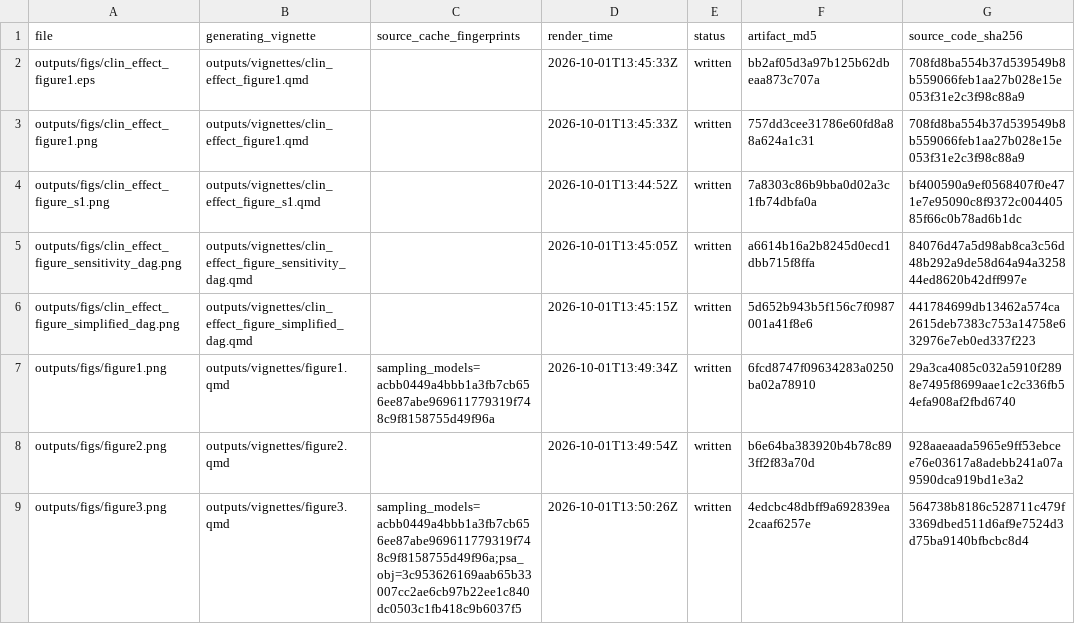
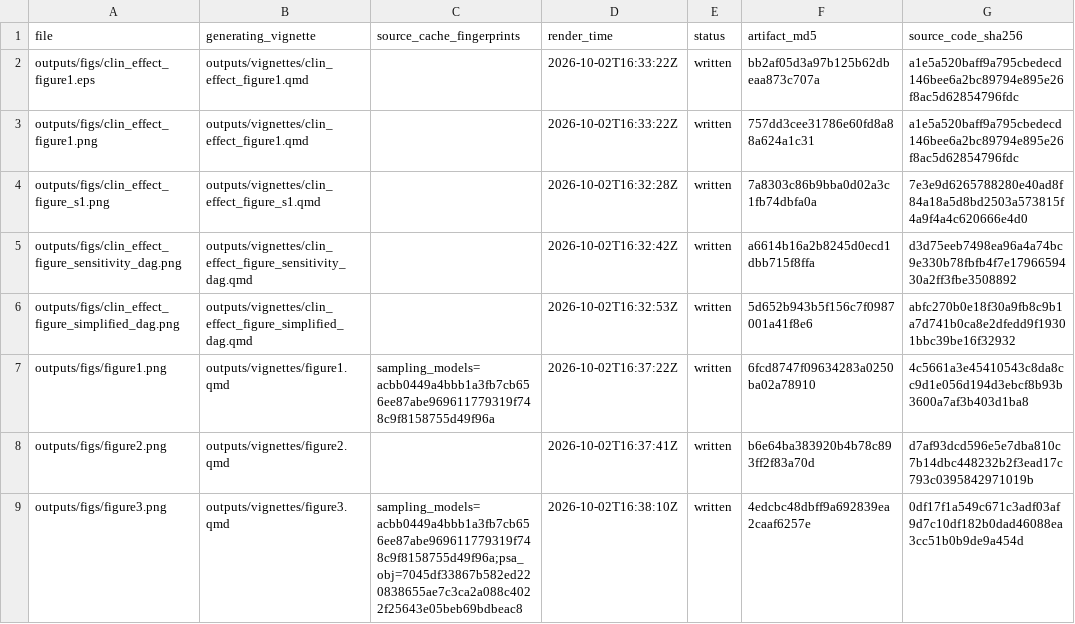
Before and after one commit to ben-geisler/METIMMOX-1, a CSV file: outputs/manifest.csv, drawn as a sheet; only a part is shown; the diff covers the shown part only; the diff names each change by its address in the sheet, - before the commit and + after, or states it on an @@ line.

```diff
--- a/outputs/manifest.csv
+++ b/outputs/manifest.csv
-D2:D3 (render_time): 2026-10-01T13:45:33Z
+D2:D3 (render_time): 2026-10-02T16:33:22Z
-G2:G3 (source_code_sha256): 708fd8ba554b37d539549b8b559066feb1aa27b028e15e053f31e2c3f98c88a9
+G2:G3 (source_code_sha256): a1e5a520baff9a795cbedecd146bee6a2bc89794e895e26f8ac5d62854796fdc
-D4 (render_time): 2026-10-01T13:44:52Z
+D4 (render_time): 2026-10-02T16:32:28Z
-G4 (source_code_sha256): bf400590a9ef0568407f0e471e7e95090c8f9372c00440585f66c0b78ad6b1dc
+G4 (source_code_sha256): 7e3e9d6265788280e40ad8f84a18a5d8bd2503a573815f4a9f4a4c620666e4d0
-D5 (render_time): 2026-10-01T13:45:05Z
+D5 (render_time): 2026-10-02T16:32:42Z
-G5 (source_code_sha256): 84076d47a5d98ab8ca3c56d48b292a9de58d64a94a325844ed8620b42dff997e
+G5 (source_code_sha256): d3d75eeb7498ea96a4a74bc9e330b78fbfb4f7e1796659430a2ff3fbe3508892
-D6 (render_time): 2026-10-01T13:45:15Z
+D6 (render_time): 2026-10-02T16:32:53Z
-G6 (source_code_sha256): 441784699db13462a574ca2615deb7383c753a14758e632976e7eb0ed337f223
+G6 (source_code_sha256): abfc270b0e18f30a9fb8c9b1a7d741b0ca8e2dfedd9f19301bbc39be16f32932
-D7 (render_time): 2026-10-01T13:49:34Z
+D7 (render_time): 2026-10-02T16:37:22Z
-G7 (source_code_sha256): 29a3ca4085c032a5910f2898e7495f8699aae1c2c336fb54efa908af2fbd6740
+G7 (source_code_sha256): 4c5661a3e45410543c8da8cc9d1e056d194d3ebcf8b93b3600a7af3b403d1ba8
-D8 (render_time): 2026-10-01T13:49:54Z
+D8 (render_time): 2026-10-02T16:37:41Z
-G8 (source_code_sha256): 928aaeaada5965e9ff53ebcee76e03617a8adebb241a07a9590dca919bd1e3a2
+G8 (source_code_sha256): d7af93dcd596e5e7dba810c7b14dbc448232b2f3ead17c793c0395842971019b
-C9 (source_cache_fingerprints): sampling_models=acbb0449a4bbb1a3fb7cb656ee87abe969611779319f748c9f8158755d49f96a;psa_obj=3c953626169aab65b33007cc2ae6cb97b22ee1c840dc0503c1fb418c9b6037f5
+C9 (source_cache_fingerprints): sampling_models=acbb0449a4bbb1a3fb7cb656ee87abe969611779319f748c9f8158755d49f96a;psa_obj=7045df33867b582ed220838655ae7c3ca2a088c4022f25643e05beb69bdbeac8
-D9 (render_time): 2026-10-01T13:50:26Z
+D9 (render_time): 2026-10-02T16:38:10Z
-G9 (source_code_sha256): 564738b8186c528711c479f3369dbed511d6af9e7524d3d75ba9140bfbcbc8d4
+G9 (source_code_sha256): 0df17f1a549c671c3adf03af9d7c10df182b0dad46088ea3cc51b0b9de9a454d
```
Also changed, not shown: 72 edited cells elsewhere in this file, 26 other files.
